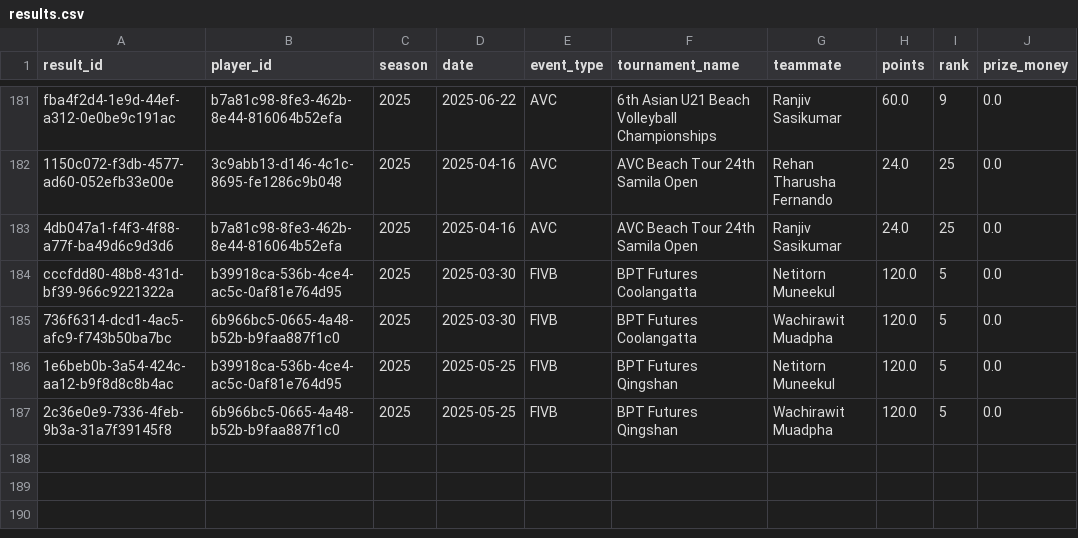
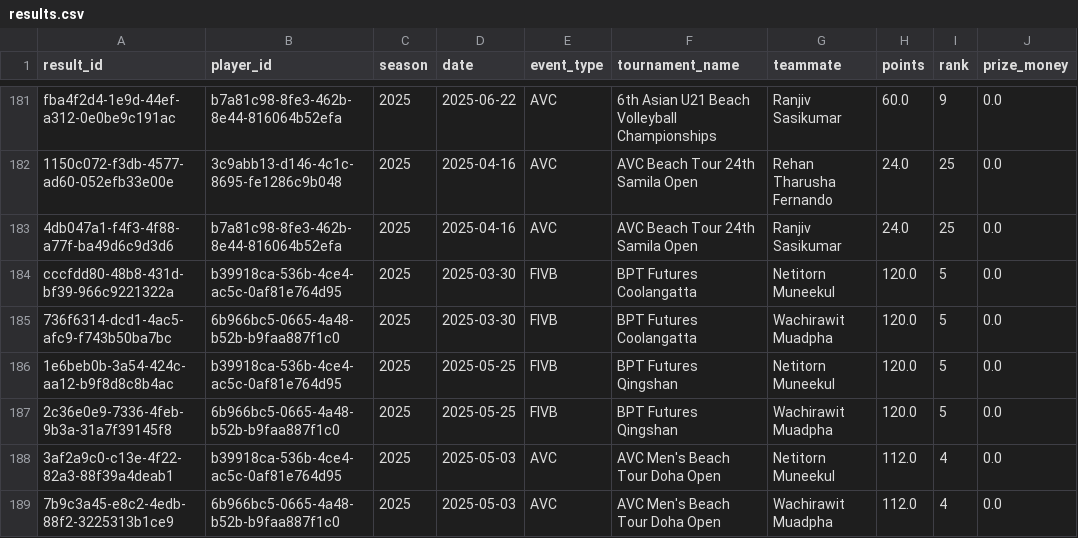
Before and after one commit to avcbeach/player-database-system, a CSV file: data/results.csv, drawn as a sheet; only a part is shown, gaps mark what is left out.

Commit message:
Update results.csv from Streamlit app

```diff
--- a/data/results.csv
+++ b/data/results.csv
@@ -187 +187,3 @@ cccfdd80-48b8-431d-bf39-966c9221322a,b39918ca-536b-4ce4-ac5c-0af81e764d95,2025,2
 2c36e0e9-7336-4feb-9b3a-31a7f39145f8,6b966bc5-0665-4a48-b52b-b9faa887f1c0,2025,2025-05-25,FIVB,BPT Futures Qingshan,Wachirawit Muadpha,120.0,5,0.0
+3af2a9c0-c13e-4f22-82a3-88f39a4deab1,b39918ca-536b-4ce4-ac5c-0af81e764d95,2025,2025-05-03,AVC,AVC Men's Beach Tour Doha Open,Netitorn Muneekul,112.0,4,0.0
+7b9c3a45-e8c2-4edb-88f2-3225313b1ce9,6b966bc5-0665-4a48-b52b-b9faa887f1c0,2025,2025-05-03,AVC,AVC Men's Beach Tour Doha Open,Wachirawit Muadpha,112.0,4,0.0
```
